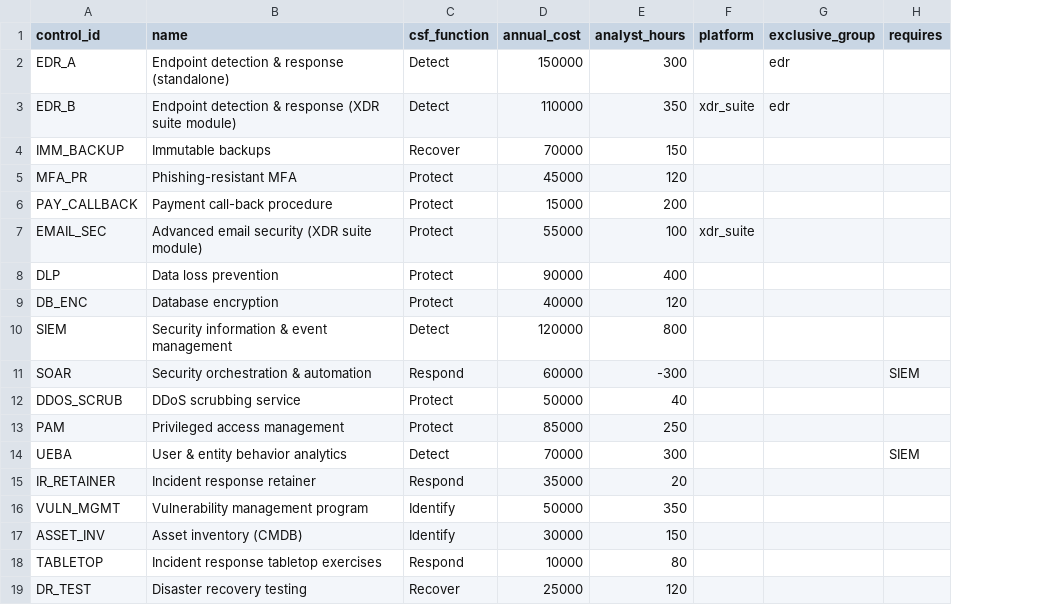
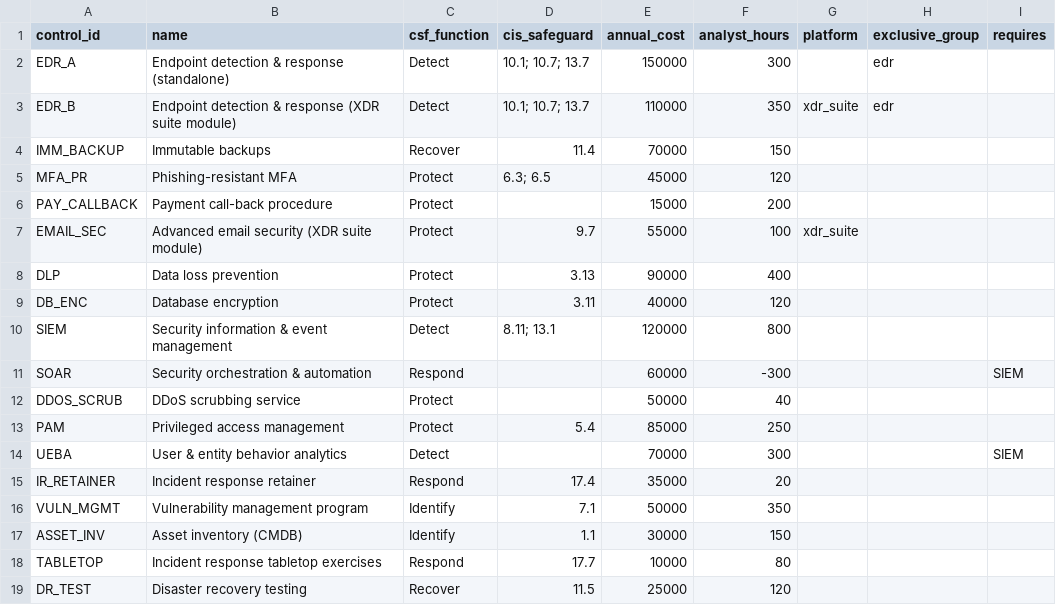
Before and after one commit to casildata/security-budget-optimizer, a CSV file: data/controls.csv, drawn as a sheet; the diff names each change by its address in the sheet, - before the commit and + after, or states it on an @@ line.

Commit message:
Fix PuLP 4 crash, CIS mapping, LaTeX math, no auto-install
- Detect PuLP >= 4 (API change) and skip the CBC cross-check with a message
  instead of crashing; with PuLP 3.x it runs and matches HiGHS.
- Move solve timings from docs/results.md to the console so reruns are identical.
- check_requirements.py prints the pip command instead of installing.
- cis_safeguard column (CIS Controls v8.1) and a CSF 2.0 / CIS section in the README.
- README formulas in LaTeX; runtime corrected; link to cyber-risk v1.0 release.

```diff
--- a/data/controls.csv
+++ b/data/controls.csv
+column D (cis_safeguard), rows 2-19: 10.1; 10.7; 13.7 | 10.1; 10.7; 13.7 | 11.4 | 6.3; 6.5 |  | 9.7 | 3.13 | 3.11 | 8.11; 13.1 |  |  | 5.4 |  | 17.4 | 7.1 | 1.1 | 17.7 | 11.5
```
Also changed, not shown: 11 other files.
